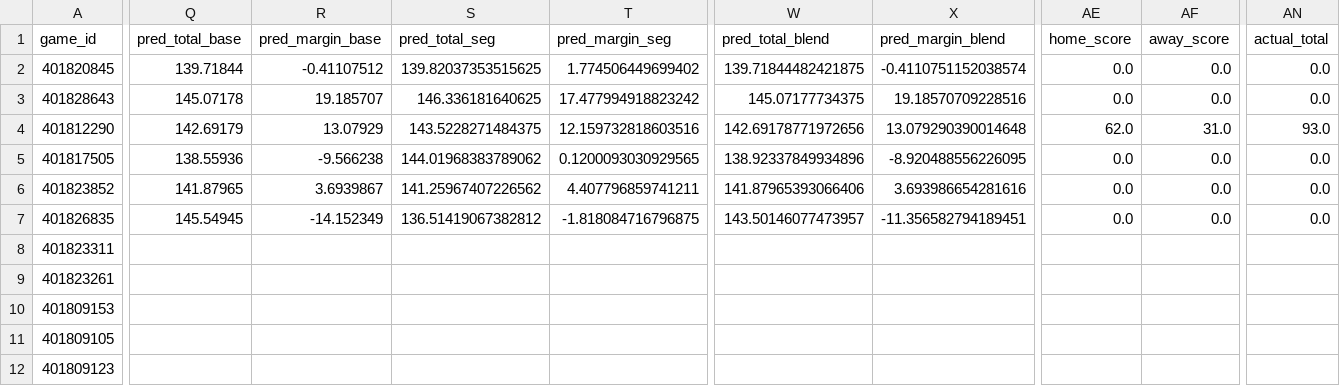
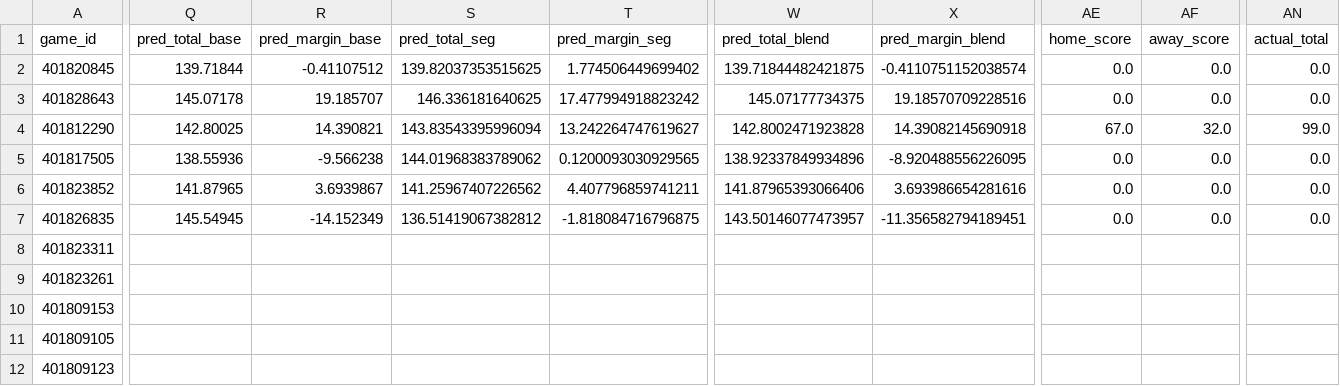
Before and after one commit to mostgood1/NCAAB, a CSV file: outputs/predictions_unified_enriched_2025-12-04.csv, drawn as a sheet; only a part is shown, gaps mark what is left out; the diff covers the shown part only; the diff names each change by its address in the sheet, - before the commit and + after, or states it on an @@ line.

Commit message:
chore(data+ui): update outputs and UI for 2025-12-03 (today 2025-12-04)

```diff
--- a/outputs/predictions_unified_enriched_2025-12-04.csv
+++ b/outputs/predictions_unified_enriched_2025-12-04.csv
-Q4 (pred_total_base): 142.69179
+Q4 (pred_total_base): 142.80025
-R4 (pred_margin_base): 13.07929
+R4 (pred_margin_base): 14.390821
-S4 (pred_total_seg): 143.5228271484375
+S4 (pred_total_seg): 143.83543395996094
-T4 (pred_margin_seg): 12.159732818603516
+T4 (pred_margin_seg): 13.242264747619627
-W4 (pred_total_blend): 142.69178771972656
+W4 (pred_total_blend): 142.8002471923828
-X4 (pred_margin_blend): 13.079290390014648
+X4 (pred_margin_blend): 14.39082145690918
-AE4 (home_score): 62.0
+AE4 (home_score): 67.0
-AF4 (away_score): 31.0
+AF4 (away_score): 32.0
-AN4 (actual_total): 93.0
+AN4 (actual_total): 99.0
```
Also changed, not shown: 10 edited cells elsewhere in this file, outputs/games_2025-12-04.csv, outputs/games_with_odds_2025-12-04.csv, 2 other files.
